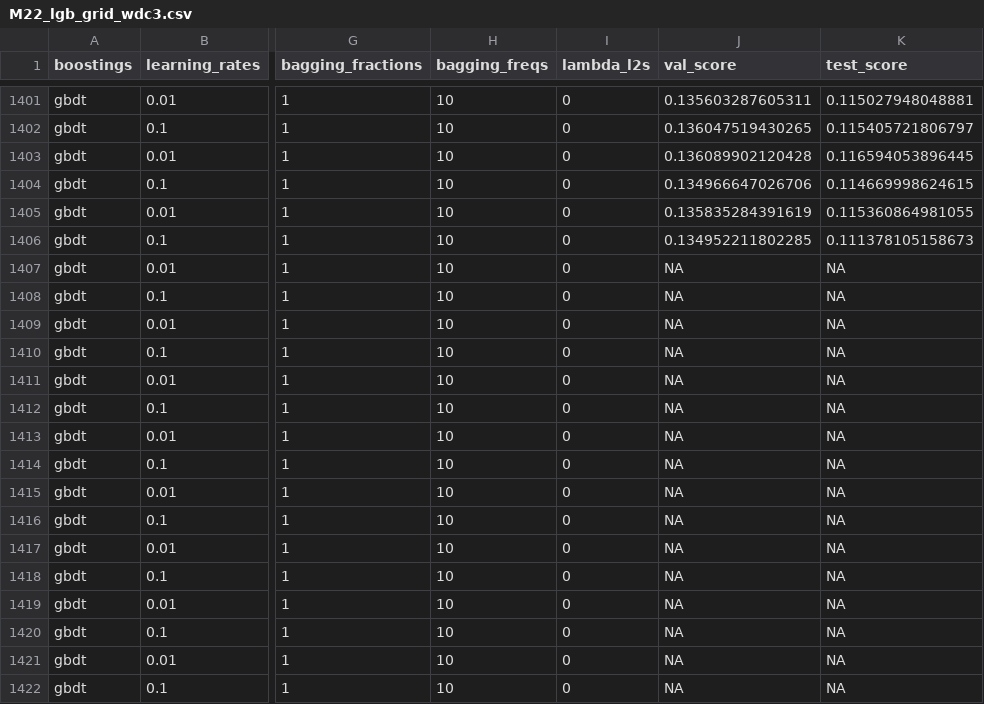
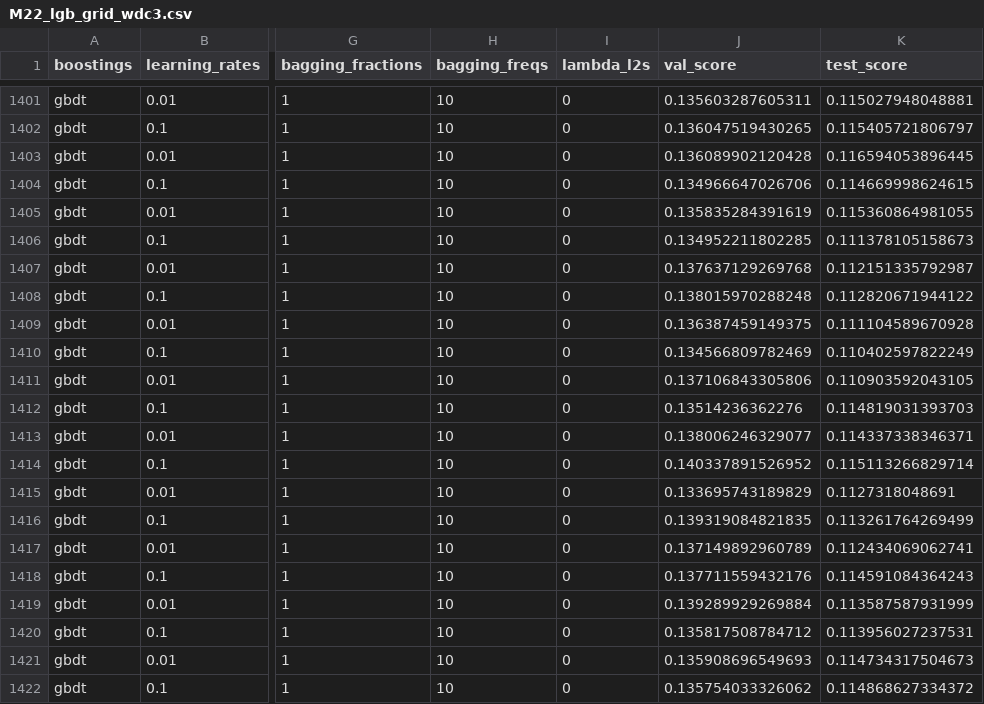
Before and after one commit to joosung-min/peak-bloom-prediction, a CSV file: code/washingtondc/data/M22_lgb_grid_wdc3.csv, drawn as a sheet; only a part is shown, gaps mark what is left out; the diff covers the shown part only; the diff names each change by its address in the sheet, - before the commit and + after, or states it on an @@ line.

```diff
--- a/code/washingtondc/data/M22_lgb_grid_wdc3.csv
+++ b/code/washingtondc/data/M22_lgb_grid_wdc3.csv
-J1407 (val_score): NA
+J1407 (val_score): 0.137637129269768
-K1407 (test_score): NA
+K1407 (test_score): 0.112151335792987
-J1408 (val_score): NA
+J1408 (val_score): 0.138015970288248
-K1408 (test_score): NA
+K1408 (test_score): 0.112820671944122
-J1409 (val_score): NA
+J1409 (val_score): 0.136387459149375
-K1409 (test_score): NA
+K1409 (test_score): 0.111104589670928
-J1410 (val_score): NA
+J1410 (val_score): 0.134566809782469
-K1410 (test_score): NA
+K1410 (test_score): 0.110402597822249
-J1411 (val_score): NA
+J1411 (val_score): 0.137106843305806
-K1411 (test_score): NA
+K1411 (test_score): 0.110903592043105
-J1412 (val_score): NA
+J1412 (val_score): 0.13514236362276
-K1412 (test_score): NA
+K1412 (test_score): 0.114819031393703
-J1413 (val_score): NA
+J1413 (val_score): 0.138006246329077
-K1413 (test_score): NA
+K1413 (test_score): 0.114337338346371
-J1414 (val_score): NA
+J1414 (val_score): 0.140337891526952
-K1414 (test_score): NA
+K1414 (test_score): 0.115113266829714
-J1415 (val_score): NA
+J1415 (val_score): 0.133695743189829
-K1415 (test_score): NA
+K1415 (test_score): 0.1127318048691
-J1416 (val_score): NA
+J1416 (val_score): 0.139319084821835
-K1416 (test_score): NA
+K1416 (test_score): 0.113261764269499
-J1417 (val_score): NA
+J1417 (val_score): 0.137149892960789
-K1417 (test_score): NA
+K1417 (test_score): 0.112434069062741
-J1418 (val_score): NA
+J1418 (val_score): 0.137711559432176
-K1418 (test_score): NA
+K1418 (test_score): 0.114591084364243
-J1419 (val_score): NA
+J1419 (val_score): 0.139289929269884
-K1419 (test_score): NA
+K1419 (test_score): 0.113587587931999
-J1420 (val_score): NA
+J1420 (val_score): 0.135817508784712
-K1420 (test_score): NA
+K1420 (test_score): 0.113956027237531
-J1421 (val_score): NA
+J1421 (val_score): 0.135908696549693
-K1421 (test_score): NA
+K1421 (test_score): 0.114734317504673
-J1422 (val_score): NA
+J1422 (val_score): 0.135754033326062
-K1422 (test_score): NA
+K1422 (test_score): 0.114868627334372
```
Also changed, not shown: 74 edited cells elsewhere in this file, code/_shared/data/A11_city_station_pair.csv, 13 other files.
